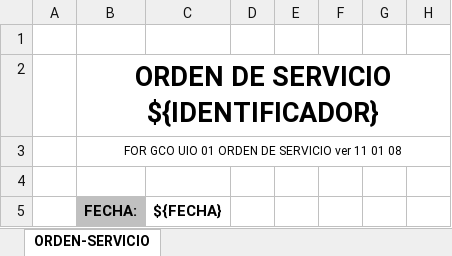
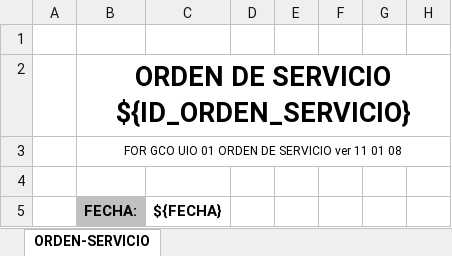
Before and after one commit to jybaro/ValueFlow, an Excel workbook: public/uploads/${ID_ORDEN_SERVICIO} ORDEN DE SERVICIO NEDETEL S A ${CONCENTRADOR_NOD_CODIGO} - ${EXTREMO_NOD_CODIGO} ${INICIALES_CLIENTE} Decremento.xlsx, sheet ORDEN-SERVICIO, drawn as a sheet; only a part is shown; values as stored, in another font and other column widths than the file's, no borders; charts and pictures not drawn; the diff names each change by its address in the sheet, - before the commit and + after, or states it on an @@ line.

```diff
--- a/public/uploads/${ID_ORDEN_SERVICIO} ORDEN DE SERVICIO NEDETEL S A ${CONCENTRADOR_NOD_CODIGO} - ${EXTREMO_NOD_CODIGO} ${INICIALES_CLIENTE} Decremento.xlsx (sheet ORDEN-SERVICIO)
+++ b/public/uploads/${ID_ORDEN_SERVICIO} ORDEN DE SERVICIO NEDETEL S A ${CONCENTRADOR_NOD_CODIGO} - ${EXTREMO_NOD_CODIGO} ${INICIALES_CLIENTE} Decremento.xlsx (sheet ORDEN-SERVICIO)
-B2: ORDEN DE SERVICIO ${IDENTIFICADOR}
+B2: ORDEN DE SERVICIO ${ID_ORDEN_SERVICIO}
```
Also changed, not shown: charts or pictures, public/uploads/${ID_ORDEN_SERVICIO} ORDEN DE SERVICIO NEDETEL S A ${CONCENTRADOR_NOD_CODIGO} - ${EXTREMO_NOD_CODIGO} ${INICIALES_CLIENTE} INCREMENTO.xlsx, public/uploads/${ID_ORDEN_SERVICIO} ORDEN DE SERVICIO NEDETEL S A ${NODO_CIU_NOMBRE} ${INICIALES_CLIENTE} Decremento.xlsx, 8 other files.
